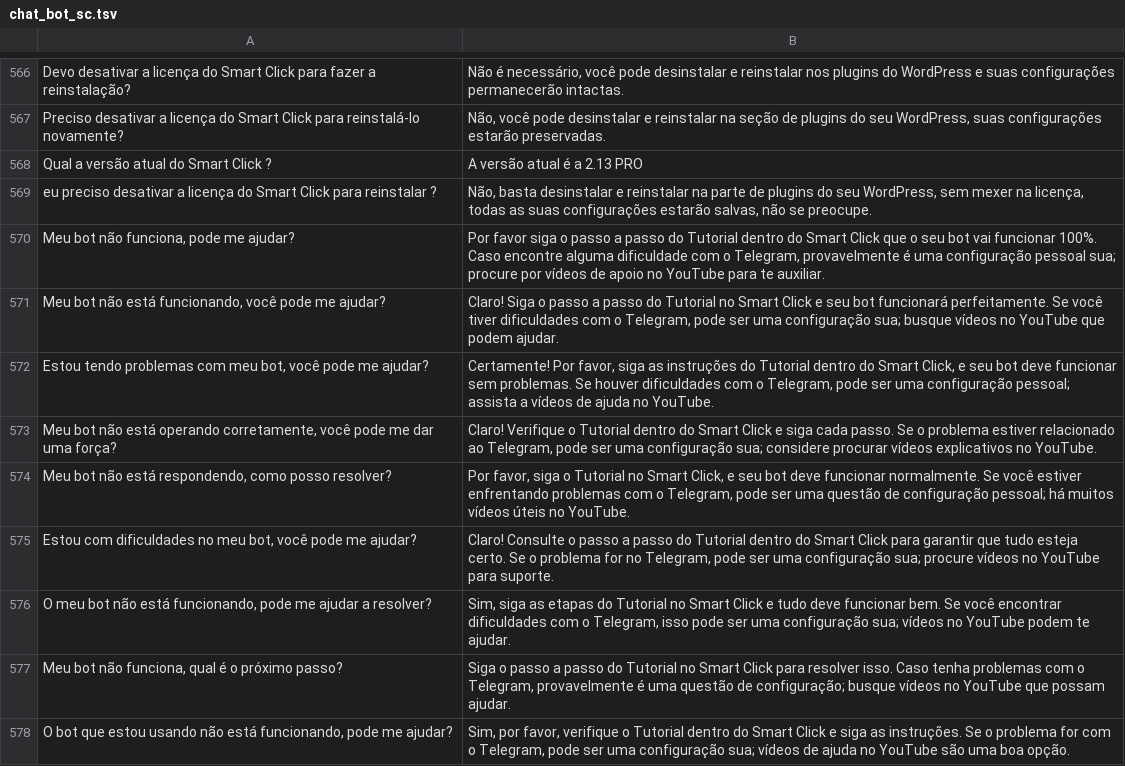
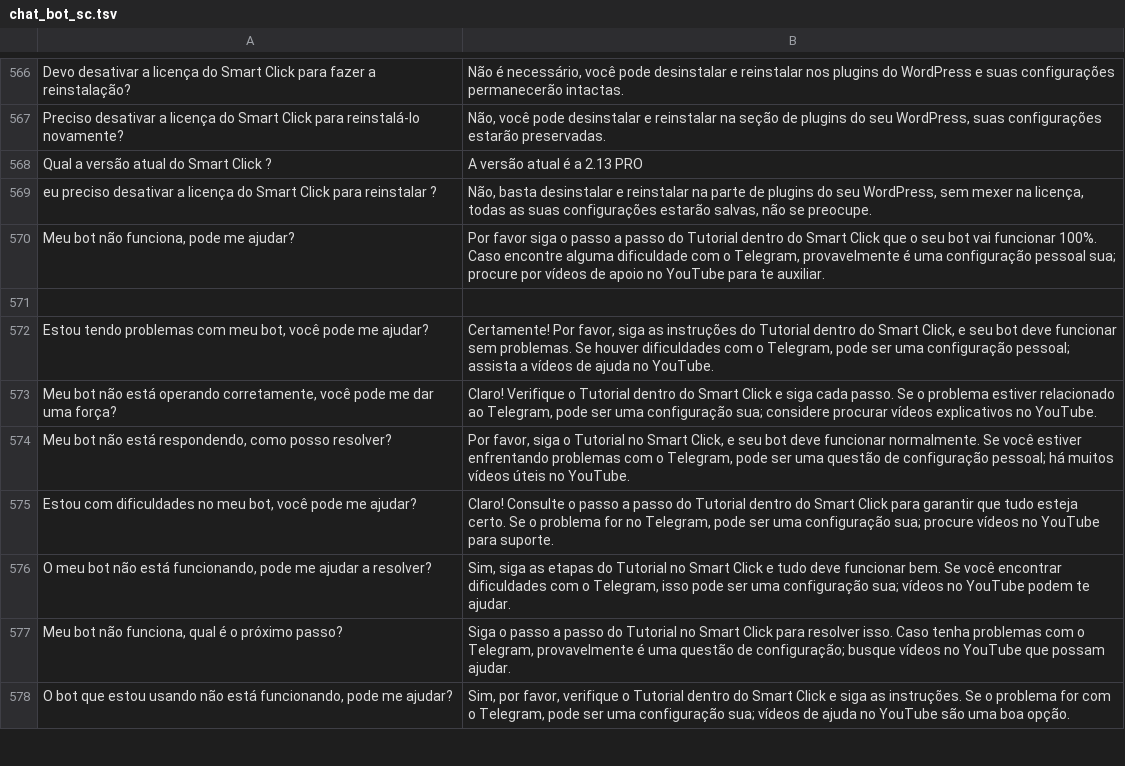
Before and after one commit to BoboneMix/SmartClick, a TSV file: chat_bot_sc.tsv, drawn as a sheet; only a part is shown, gaps mark what is left out; the diff names each change by its address in the sheet, - before the commit and + after, or states it on an @@ line.

Commit message:
Update chat_bot_sc.tsv

```diff
--- a/chat_bot_sc.tsv
+++ b/chat_bot_sc.tsv
-row 571: Meu bot não está funcionando, você pode me ajudar? | Claro! Siga o passo a passo do Tutorial no Smart Click e seu bot funcionará perfeitamente. Se você tiver dificuldades com o Telegram, pode ser uma configuração sua; busque vídeos no YouTube que podem ajudar.
+row 571: (empty)
```
